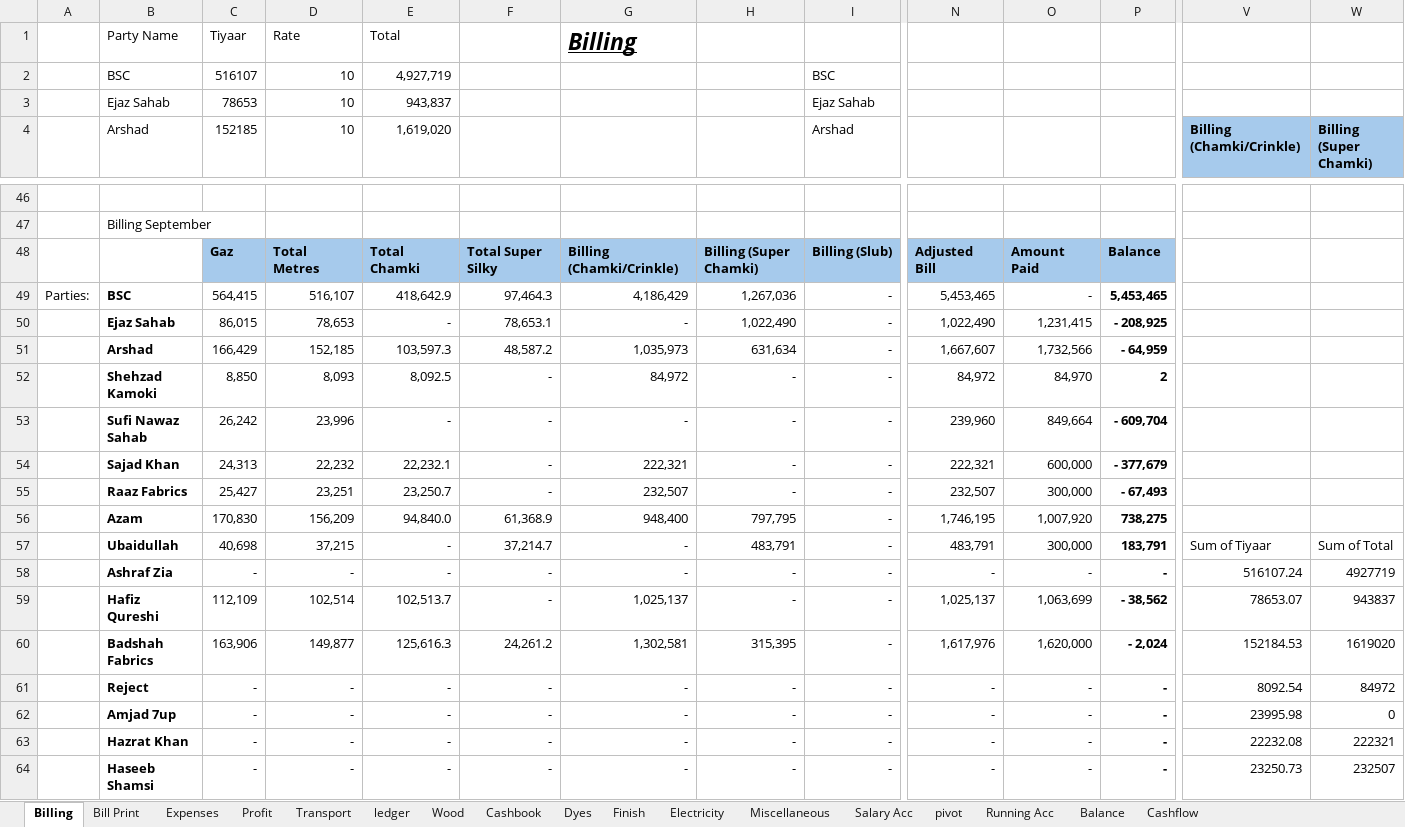
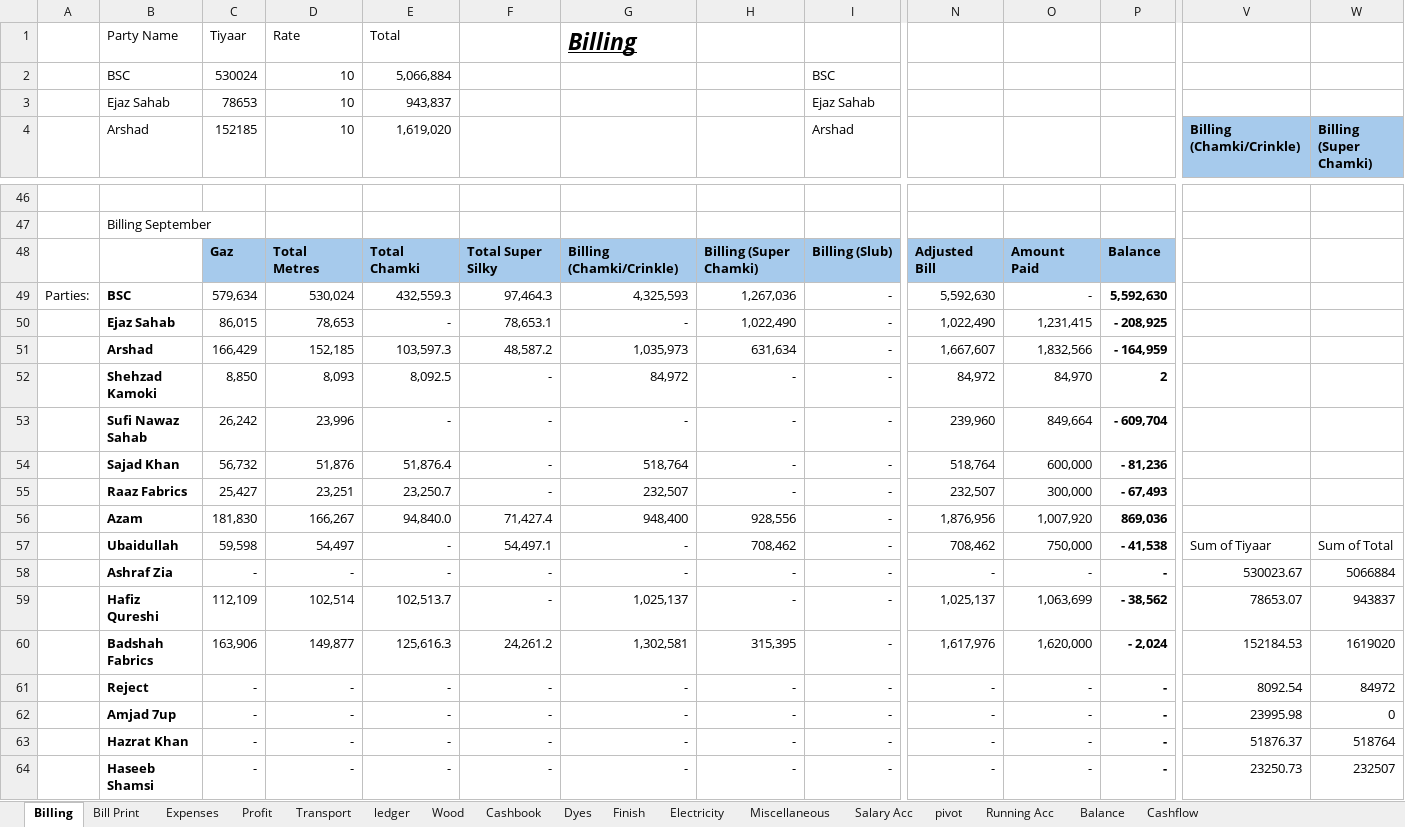
Before and after one commit to omerrazzaq4/AlHamd_Dec, an Excel workbook: Factory_Khata_December.xlsx, sheet Billing, drawn as a sheet; only a part is shown, gaps mark what is left out; values as stored, in another font and other column widths than the file's, no borders; table styles not drawn; the diff covers the shown part only; the diff names each change by its address in the sheet, - before the commit and + after, or states it on an @@ line.

```diff
--- a/Factory_Khata_December.xlsx (sheet Billing)
+++ b/Factory_Khata_December.xlsx (sheet Billing)
-C2 (152185): 516107
+C2 (152185): 530024
-E2 (1,619,020): 4,927,719
+E2 (1,619,020): 5,066,884
-C49 (152185): 564,415
+C49 (152185): 579,634
-D49 (10): 516,107
+D49 (10): 530,024
-E49 (1,619,020): 418,642.9
+E49 (1,619,020): 432,559.3
-G49: 4,186,429
+G49: 4,325,593
-N49: 5,453,465
+N49: 5,592,630
-P49: 5,453,465
+P49: 5,592,630
-O51: 1,732,566
+O51: 1,832,566
-P51: - 64,959
+P51: - 164,959
-C54 (152185): 24,313
+C54 (152185): 56,732
-D54 (10): 22,232
+D54 (10): 51,876
-E54 (1,619,020): 22,232.1
+E54 (1,619,020): 51,876.4
-G54: 222,321
+G54: 518,764
-N54: 222,321
+N54: 518,764
-P54: - 377,679
+P54: - 81,236
-C56 (152185): 170,830
+C56 (152185): 181,830
-D56 (10): 156,209
+D56 (10): 166,267
-F56: 61,368.9
+F56: 71,427.4
-H56: 797,795
+H56: 928,556
-N56: 1,746,195
+N56: 1,876,956
-P56: 738,275
+P56: 869,036
-C57 (152185): 40,698
+C57 (152185): 59,598
-D57 (10): 37,215
+D57 (10): 54,497
-F57: 37,214.7
+F57: 54,497.1
-H57: 483,791
+H57: 708,462
-N57: 483,791
+N57: 708,462
-O57: 300,000
+O57: 750,000
-P57: 183,791
+P57: - 41,538
-V58 (Billing (Chamki/Crinkle)): 516107.24
+V58 (Billing (Chamki/Crinkle)): 530023.67
-W58 (Billing (Super Chamki)): 4927719
+W58 (Billing (Super Chamki)): 5066884
-V63 (Billing (Chamki/Crinkle)): 22232.08
+V63 (Billing (Chamki/Crinkle)): 51876.37
-W63 (Billing (Super Chamki)): 222321
+W63 (Billing (Super Chamki)): 518764
```
Also changed, not shown: 55 edited cells elsewhere in this sheet, sheet Cashbook, sheet pivot, sheet ledger, sheet Finish, sheet Expenses, sheet Profit, 2 more sheets, formulas that keep their value.
